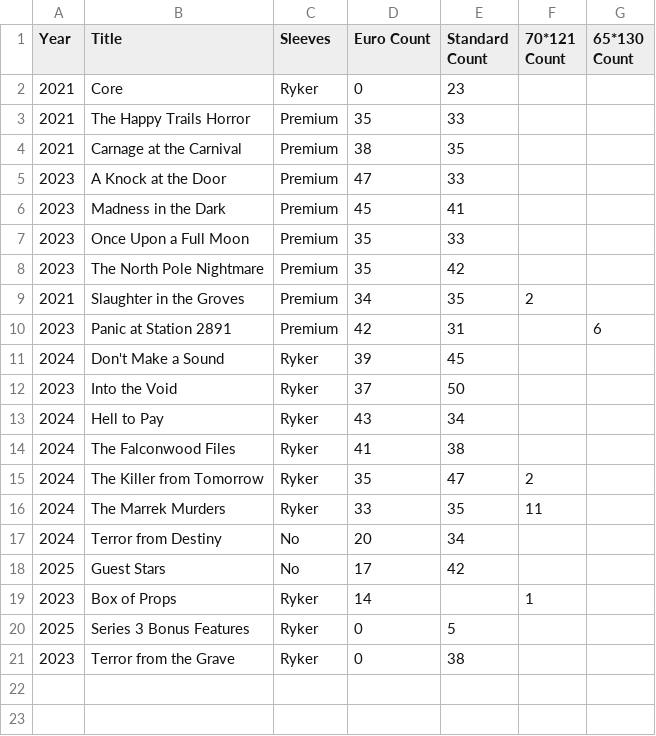
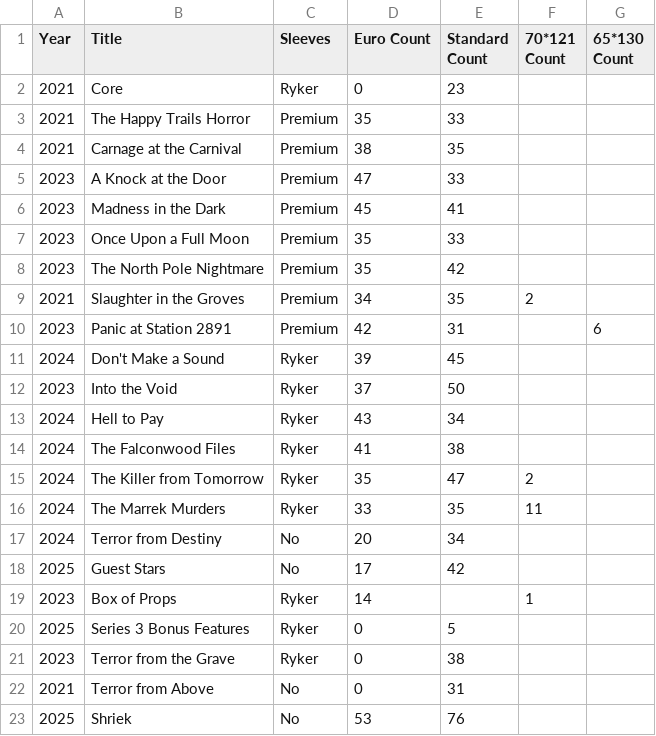
Before and after one commit to Melochaotic/final-girl-sleeves, a CSV file: data/FinalGirlSleeves.csv, drawn as a sheet.

Commit message:
🗃️ Add new items to collection

```diff
--- a/data/FinalGirlSleeves.csv
+++ b/data/FinalGirlSleeves.csv
@@ -21 +21,3 @@ Year, Title                   , Sleeves, Euro Count, Standard Count, 70*121 Coun
 2023, Terror from the Grave   , Ryker  , 0         , 38            ,             ,
+2021, Terror from Above       , No     , 0         , 31            ,             ,
+2025, Shriek                  , No     , 53        , 76            ,             ,
```
